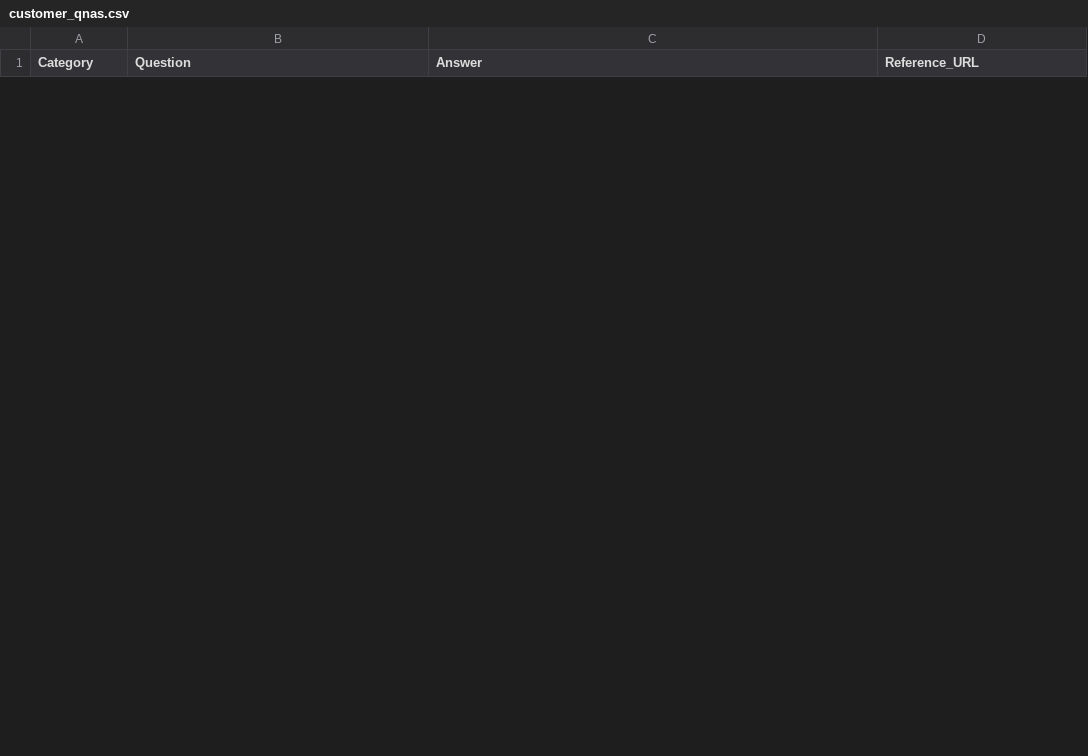
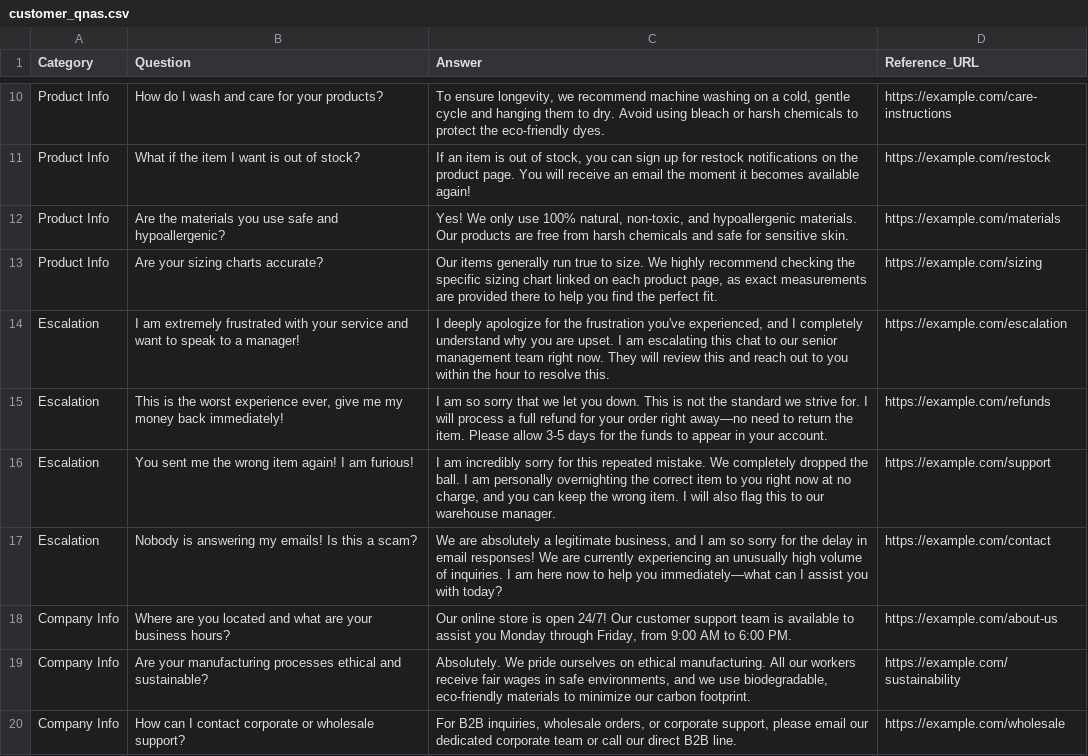
Before and after one commit to Saadat-Antor/whatsapp-bot-openwa-2026, a CSV file: data/kb/customer_qnas.csv, drawn as a sheet; only a part is shown, gaps mark what is left out; the diff covers the shown part only.

Commit message:
updated: added more questions

```diff
--- a/data/kb/customer_qnas.csv
+++ b/data/kb/customer_qnas.csv
@@ -0,0 +10,11 @@
+"Product Info","How do I wash and care for your products?","To ensure longevity, we recommend machine washing on a cold, gentle cycle and hanging them to dry. Avoid using bleach or harsh chemicals to protect the eco-friendly dyes.","https://example.com/care-instructions"
+"Product Info","What if the item I want is out of stock?","If an item is out of stock, you can sign up for restock notifications on the product page. You will receive an email the moment it becomes available again!","https://example.com/restock"
+"Product Info","Are the materials you use safe and hypoallergenic?","Yes! We only use 100% natural, non-toxic, and hypoallergenic materials. Our products are free from harsh chemicals and safe for sensitive skin.","https://example.com/materials"
+"Product Info","Are your sizing charts accurate?","Our items generally run true to size. We highly recommend checking the specific sizing chart linked on each product page, as exact measurements are provided there to help you find the perfect fit.","https://example.com/sizing"
+"Escalation","I am extremely frustrated with your service and want to speak to a manager!","I deeply apologize for the frustration you've experienced, and I completely understand why you are upset. I am escalating this chat to our senior management team right now. They will review this and reach out to you within the hour to resolve this.","https://example.com/escalation"
+"Escalation","This is the worst experience ever, give me my money back immediately!","I am so sorry that we let you down. This is not the standard we strive for. I will process a full refund for your order right away—no need to return the item. Please allow 3-5 days for the funds to appear in your account.","https://example.com/refunds"
+"Escalation","You sent me the wrong item again! I am furious!","I am incredibly sorry for this repeated mistake. We completely dropped the ball. I am personally overnighting the correct item to you right now at no charge, and you can keep the wrong item. I will also flag this to our warehouse manager.","https://example.com/support"
+"Escalation","Nobody is answering my emails! Is this a scam?","We are absolutely a legitimate business, and I am so sorry for the delay in email responses! We are currently experiencing an unusually high volume of inquiries. I am here now to help you immediately—what can I assist you with today?","https://example.com/contact"
+"Company Info","Where are you located and what are your business hours?","Our online store is open 24/7! Our customer support team is available to assist you Monday through Friday, from 9:00 AM to 6:00 PM.","https://example.com/about-us"
+"Company Info","Are your manufacturing processes ethical and sustainable?","Absolutely. We pride ourselves on ethical manufacturing. All our workers receive fair wages in safe environments, and we use biodegradable, eco-friendly materials to minimize our carbon footprint.","https://example.com/sustainability"
+"Company Info","How can I contact corporate or wholesale support?","For B2B inquiries, wholesale orders, or corporate support, please email our dedicated corporate team or call our direct B2B line.","https://example.com/wholesale"
```
Also changed, not shown: 8 added rows and 3 removed rows elsewhere in this file.
